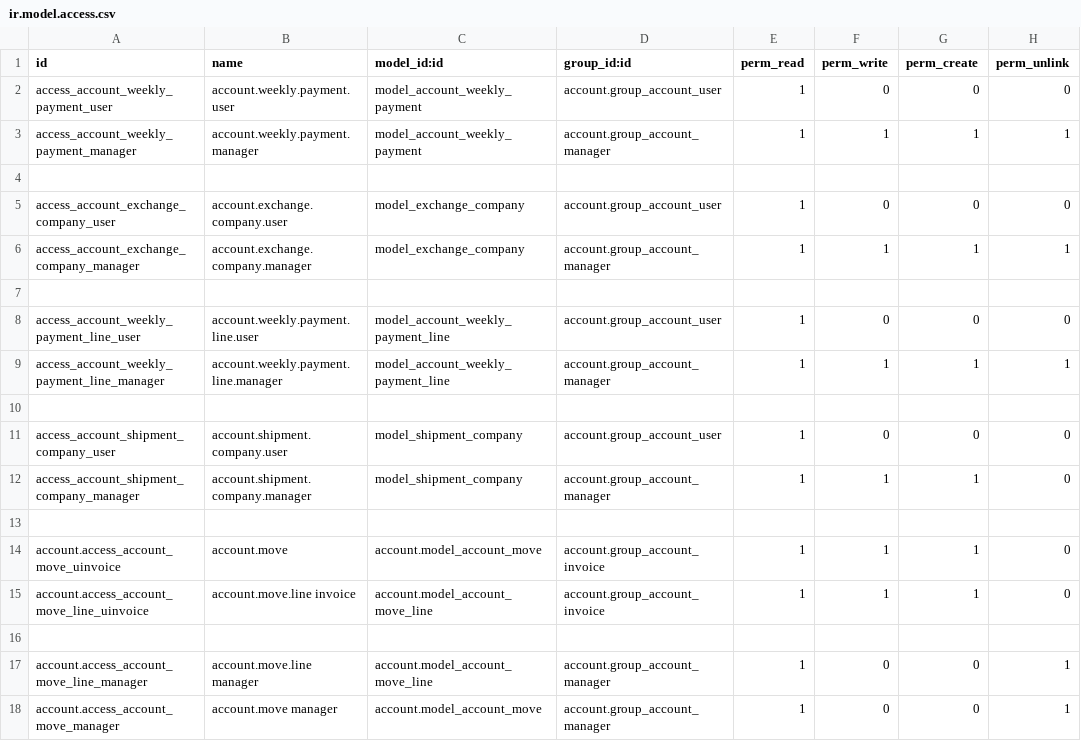
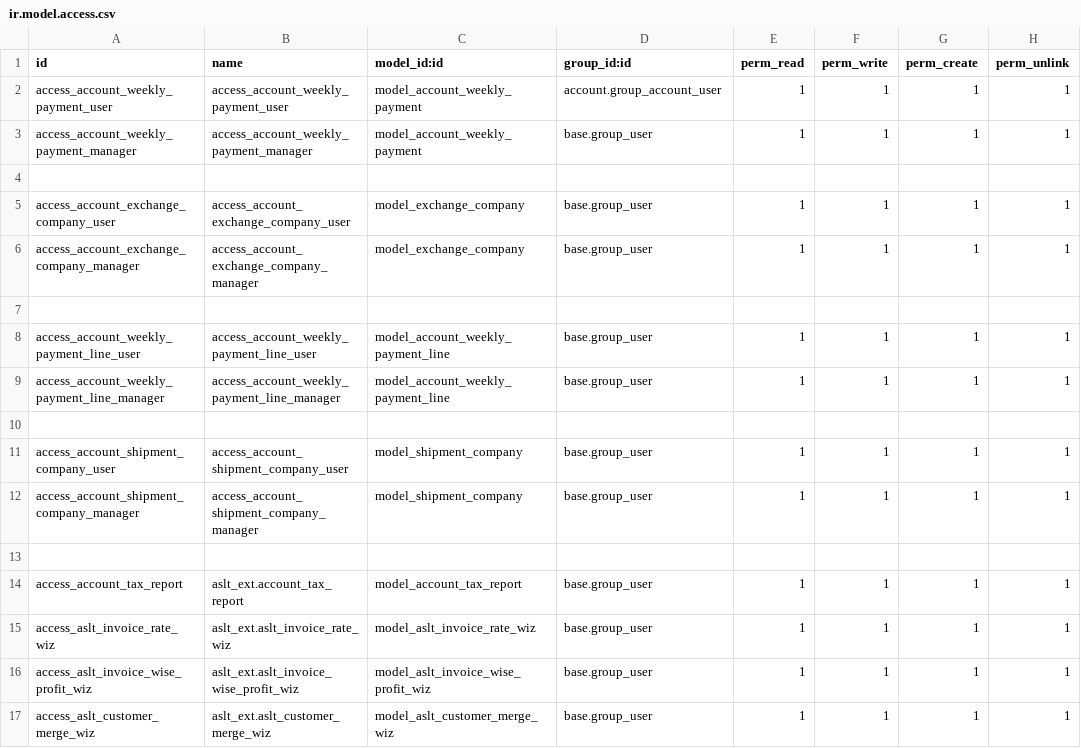
Before and after one commit to aarsol/aslt, a CSV file: aslt_ext/security/ir.model.access.csv, drawn as a sheet.

```diff
--- a/aslt_ext/security/ir.model.access.csv
+++ b/aslt_ext/security/ir.model.access.csv
@@ -1,18 +1,17 @@
 id,name,model_id:id,group_id:id,perm_read,perm_write,perm_create,perm_unlink
-access_account_weekly_payment_user,account.weekly.payment.user,model_account_weekly_payment,account.group_account_user,1,0,0,0
-access_account_weekly_payment_manager,account.weekly.payment.manager,model_account_weekly_payment,account.group_account_manager,1,1,1,1
+access_account_weekly_payment_user,access_account_weekly_payment_user,model_account_weekly_payment,account.group_account_user,1,1,1,1
+access_account_weekly_payment_manager,access_account_weekly_payment_manager,model_account_weekly_payment,base.group_user,1,1,1,1
 
-access_account_exchange_company_user,account.exchange.company.user,model_exchange_company,account.group_account_user,1,0,0,0
-access_account_exchange_company_manager,account.exchange.company.manager,model_exchange_company,account.group_account_manager,1,1,1,1
+access_account_exchange_company_user,access_account_exchange_company_user,model_exchange_company,base.group_user,1,1,1,1
+access_account_exchange_company_manager,access_account_exchange_company_manager,model_exchange_company,base.group_user,1,1,1,1
 
-access_account_weekly_payment_line_user,account.weekly.payment.line.user,model_account_weekly_payment_line,account.group_account_user,1,0,0,0
-access_account_weekly_payment_line_manager,account.weekly.payment.line.manager,model_account_weekly_payment_line,account.group_account_manager,1,1,1,1
+access_account_weekly_payment_line_user,access_account_weekly_payment_line_user,model_account_weekly_payment_line,base.group_user,1,1,1,1
+access_account_weekly_payment_line_manager,access_account_weekly_payment_line_manager,model_account_weekly_payment_line,base.group_user,1,1,1,1
 
-access_account_shipment_company_user,account.shipment.company.user,model_shipment_company,account.group_account_user,1,0,0,0
-access_account_shipment_company_manager,account.shipment.company.manager,model_shipment_company,account.group_account_manager,1,1,1,0
+access_account_shipment_company_user,access_account_shipment_company_user,model_shipment_company,base.group_user,1,1,1,1
+access_account_shipment_company_manager,access_account_shipment_company_manager,model_shipment_company,base.group_user,1,1,1,1
 
-account.access_account_move_uinvoice,account.move,account.model_account_move,account.group_account_invoice,1,1,1,0
-account.access_account_move_line_uinvoice,account.move.line invoice,account.model_account_move_line,account.group_account_invoice,1,1,1,0
-
-account.access_account_move_line_manager,account.move.line manager,account.model_account_move_line,account.group_account_manager,1,0,0,1
-account.access_account_move_manager,account.move manager,account.model_account_move,account.group_account_manager,1,0,0,1
+access_account_tax_report,aslt_ext.account_tax_report,model_account_tax_report,base.group_user,1,1,1,1
+access_aslt_invoice_rate_wiz,aslt_ext.aslt_invoice_rate_wiz,model_aslt_invoice_rate_wiz,base.group_user,1,1,1,1
+access_aslt_invoice_wise_profit_wiz,aslt_ext.aslt_invoice_wise_profit_wiz,model_aslt_invoice_wise_profit_wiz,base.group_user,1,1,1,1
+access_aslt_customer_merge_wiz,aslt_ext.aslt_customer_merge_wiz,model_aslt_customer_merge_wiz,base.group_user,1,1,1,1
```
Also changed, not shown: send_sms/security/ir.model.access.csv, 36 other files.
